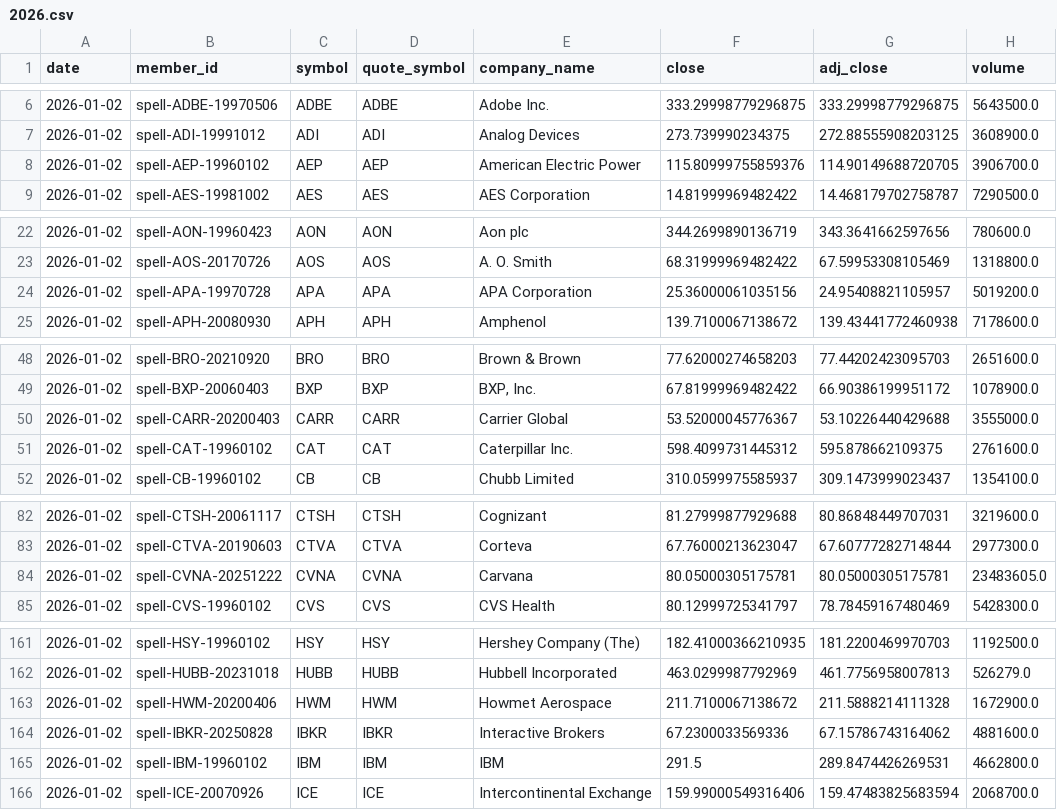
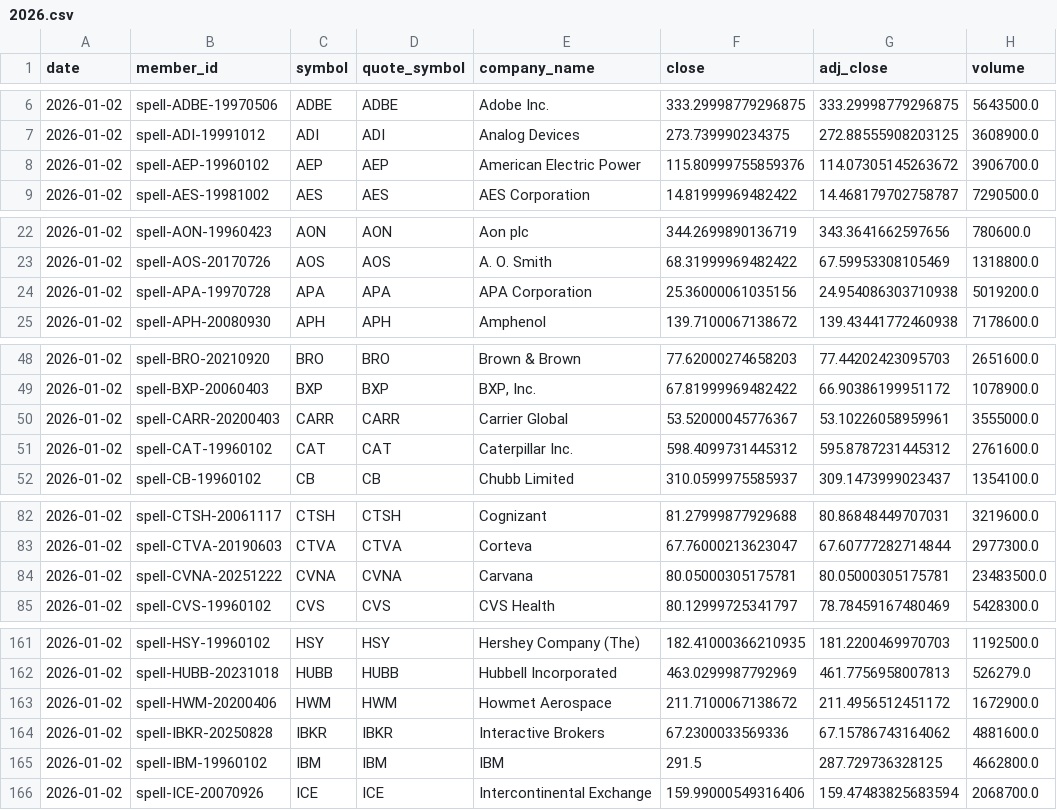
Before and after one commit to bobrenjc93/sp500, a CSV file: data/quotes/preview/2026.csv, drawn as a sheet; only a part is shown, gaps mark what is left out; the diff covers the shown part only.

```diff
--- a/data/quotes/preview/2026.csv
+++ b/data/quotes/preview/2026.csv
@@ -7,3 +7,3 @@ date,member_id,symbol,quote_symbol,company_name,close,adj_close,volume
 2026-01-02,spell-ADI-19991012,ADI,ADI,Analog Devices,273.739990234375,272.88555908203125,3608900.0
-2026-01-02,spell-AEP-19960102,AEP,AEP,American Electric Power,115.80999755859376,114.90149688720705,3906700.0
+2026-01-02,spell-AEP-19960102,AEP,AEP,American Electric Power,115.80999755859376,114.07305145263672,3906700.0
 2026-01-02,spell-AES-19981002,AES,AES,AES Corporation,14.81999969482422,14.468179702758787,7290500.0
@@ -23,3 +23,3 @@ date,member_id,symbol,quote_symbol,company_name,close,adj_close,volume
 2026-01-02,spell-AOS-20170726,AOS,AOS,A. O. Smith,68.31999969482422,67.59953308105469,1318800.0
-2026-01-02,spell-APA-19970728,APA,APA,APA Corporation,25.36000061035156,24.95408821105957,5019200.0
+2026-01-02,spell-APA-19970728,APA,APA,APA Corporation,25.36000061035156,24.954086303710938,5019200.0
 2026-01-02,spell-APH-20080930,APH,APH,Amphenol,139.7100067138672,139.43441772460938,7178600.0
@@ -49,4 +49,4 @@ date,member_id,symbol,quote_symbol,company_name,close,adj_close,volume
 2026-01-02,spell-BXP-20060403,BXP,BXP,"BXP, Inc.",67.81999969482422,66.90386199951172,1078900.0
-2026-01-02,spell-CARR-20200403,CARR,CARR,Carrier Global,53.52000045776367,53.10226440429688,3555000.0
-2026-01-02,spell-CAT-19960102,CAT,CAT,Caterpillar Inc.,598.4099731445312,595.878662109375,2761600.0
+2026-01-02,spell-CARR-20200403,CARR,CARR,Carrier Global,53.52000045776367,53.10226058959961,3555000.0
+2026-01-02,spell-CAT-19960102,CAT,CAT,Caterpillar Inc.,598.4099731445312,595.8787231445312,2761600.0
 2026-01-02,spell-CB-19960102,CB,CB,Chubb Limited,310.0599975585937,309.1473999023437,1354100.0
@@ -83,3 +83,3 @@ date,member_id,symbol,quote_symbol,company_name,close,adj_close,volume
 2026-01-02,spell-CTVA-20190603,CTVA,CTVA,Corteva,67.76000213623047,67.60777282714844,2977300.0
-2026-01-02,spell-CVNA-20251222,CVNA,CVNA,Carvana,80.05000305175781,80.05000305175781,23483605.0
+2026-01-02,spell-CVNA-20251222,CVNA,CVNA,Carvana,80.05000305175781,80.05000305175781,23483500.0
 2026-01-02,spell-CVS-19960102,CVS,CVS,CVS Health,80.12999725341797,78.78459167480469,5428300.0
@@ -162,5 +162,5 @@ date,member_id,symbol,quote_symbol,company_name,close,adj_close,volume
 2026-01-02,spell-HUBB-20231018,HUBB,HUBB,Hubbell Incorporated,463.0299987792969,461.7756958007813,526279.0
-2026-01-02,spell-HWM-20200406,HWM,HWM,Howmet Aerospace,211.7100067138672,211.5888214111328,1672900.0
+2026-01-02,spell-HWM-20200406,HWM,HWM,Howmet Aerospace,211.7100067138672,211.4956512451172,1672900.0
 2026-01-02,spell-IBKR-20250828,IBKR,IBKR,Interactive Brokers,67.2300033569336,67.15786743164062,4881600.0
-2026-01-02,spell-IBM-19960102,IBM,IBM,IBM,291.5,289.8474426269531,4662800.0
+2026-01-02,spell-IBM-19960102,IBM,IBM,IBM,291.5,287.729736328125,4662800.0
 2026-01-02,spell-ICE-20070926,ICE,ICE,Intercontinental Exchange,159.99000549316406,159.47483825683594,2068700.0
```
Also changed, not shown: 3 edited cells elsewhere in this file, 2 other files.
